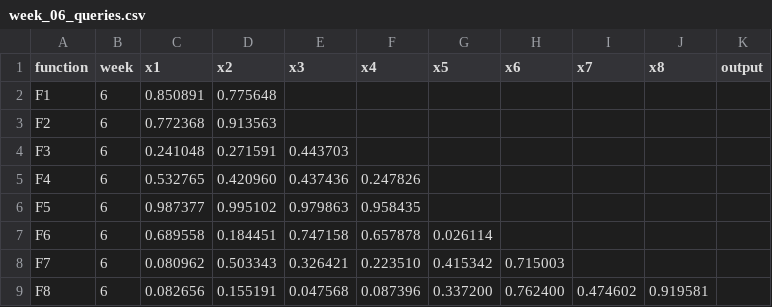
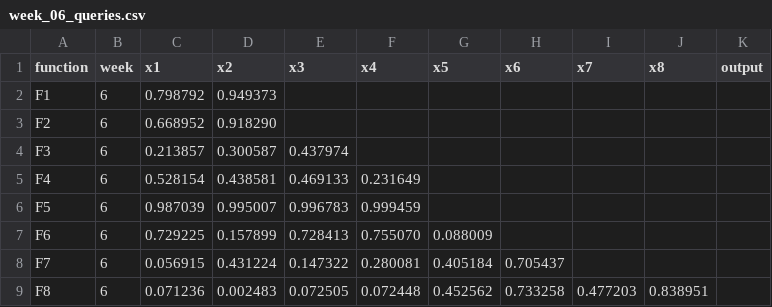
Before and after one commit to Dibyajyoti-Pradhan/Capstone-Project-Imperial-College-London, a CSV file: Black-Box-Optimisation-Challenge/data/queries_data/week_06_queries.csv, drawn as a sheet.

```diff
--- a/Black-Box-Optimisation-Challenge/data/queries_data/week_06_queries.csv
+++ b/Black-Box-Optimisation-Challenge/data/queries_data/week_06_queries.csv
@@ -1,9 +1,9 @@
 function,week,x1,x2,x3,x4,x5,x6,x7,x8,output
-F1,6,0.850891,0.775648,,,,,,,
-F2,6,0.772368,0.913563,,,,,,,
-F3,6,0.241048,0.271591,0.443703,,,,,,
-F4,6,0.532765,0.420960,0.437436,0.247826,,,,,
-F5,6,0.987377,0.995102,0.979863,0.958435,,,,,
-F6,6,0.689558,0.184451,0.747158,0.657878,0.026114,,,,
-F7,6,0.080962,0.503343,0.326421,0.223510,0.415342,0.715003,,,
-F8,6,0.082656,0.155191,0.047568,0.087396,0.337200,0.762400,0.474602,0.919581,
+F1,6,0.798792,0.949373,,,,,,,
+F2,6,0.668952,0.918290,,,,,,,
+F3,6,0.213857,0.300587,0.437974,,,,,,
+F4,6,0.528154,0.438581,0.469133,0.231649,,,,,
+F5,6,0.987039,0.995007,0.996783,0.999459,,,,,
+F6,6,0.729225,0.157899,0.728413,0.755070,0.088009,,,,
+F7,6,0.056915,0.431224,0.147322,0.280081,0.405184,0.705437,,,
+F8,6,0.071236,0.002483,0.072505,0.072448,0.452562,0.733258,0.477203,0.838951,
```
Also changed, not shown: Black-Box-Optimisation-Challenge/data/queries_data/week_05_queries.csv, 10 other files.
